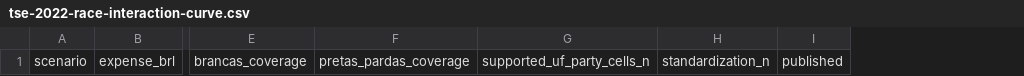
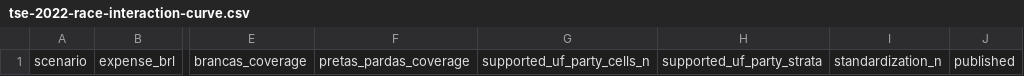
Before and after one commit to dargmiguel/dinheiro-compra-votos, a CSV file: reports/tse-2022-race-interaction-curve.csv, drawn as a sheet; only a part is shown, gaps mark what is left out; the diff names each change by its address in the sheet, - before the commit and + after, or states it on an @@ line.

Commit message:
Add secondary adjusted election comparison by race

```diff
--- a/reports/tse-2022-race-interaction-curve.csv
+++ b/reports/tse-2022-race-interaction-curve.csv
+column H, row 1: supported_uf_party_strata
```
Also changed, not shown: 7 other files.
